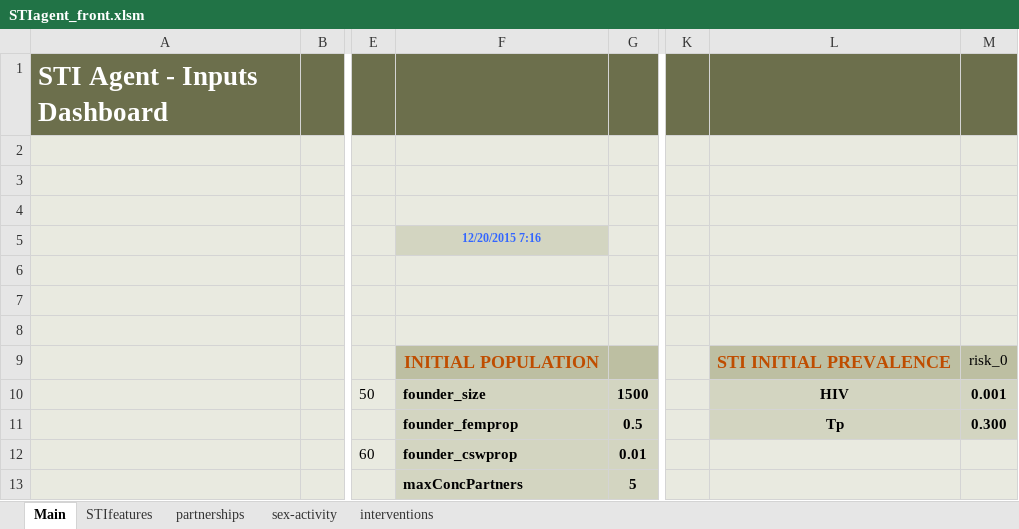
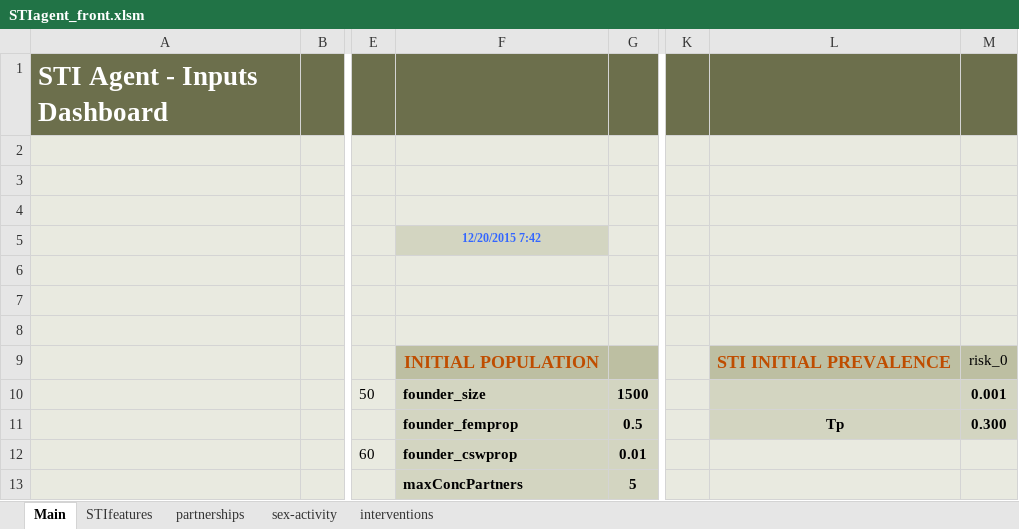
Before and after one commit to davidchampredon/stiagent, an Excel workbook: inputs/STIagent_front.xlsm, sheet Main, drawn as a sheet; only a part is shown, gaps mark what is left out; values as stored, in another font and other column widths than the file's, no borders; charts and pictures and conditional formats not drawn; the diff names each change by its address in the sheet, - before the commit and + after, or states it on an @@ line.

Commit message:
inputs

```diff
--- a/inputs/STIagent_front.xlsm (sheet Main)
+++ b/inputs/STIagent_front.xlsm (sheet Main)
-F5: 12/20/2015 7:16
+F5: 12/20/2015 7:42
-L10: HIV
+L10: (empty)
```
Also changed, not shown: charts or pictures, inputs/_pop_A/_specific_PRMSET_pop_A.xlsm.
